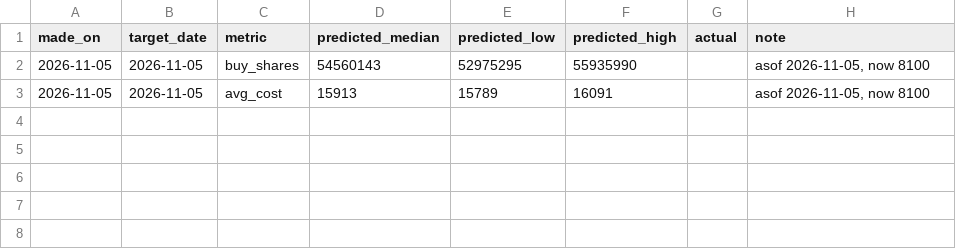
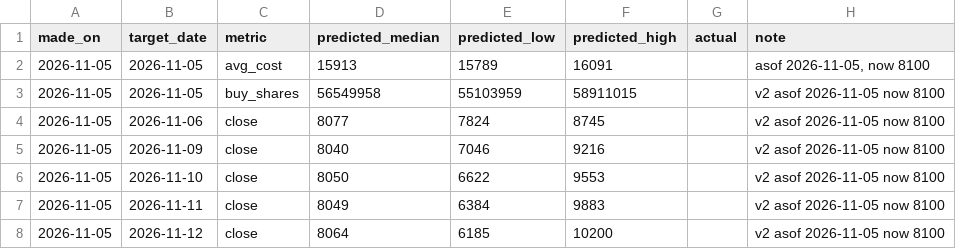
Before and after one commit to haraniikochan-hue/edinet-screener, a CSV file: research/kioxia_flow/data/predictions_log.csv, drawn as a sheet.

```diff
--- a/research/kioxia_flow/data/predictions_log.csv
+++ b/research/kioxia_flow/data/predictions_log.csv
@@ -1,3 +1,8 @@
 made_on,target_date,metric,predicted_median,predicted_low,predicted_high,actual,note
-2026-11-05,2026-11-05,buy_shares,54560143,52975295,55935990,,"asof 2026-11-05, now 8100"
 2026-11-05,2026-11-05,avg_cost,15913,15789,16091,,"asof 2026-11-05, now 8100"
+2026-11-05,2026-11-05,buy_shares,56549958,55103959,58911015,,v2 asof 2026-11-05 now 8100
+2026-11-05,2026-11-06,close,8077,7824,8745,,v2 asof 2026-11-05 now 8100
+2026-11-05,2026-11-09,close,8040,7046,9216,,v2 asof 2026-11-05 now 8100
+2026-11-05,2026-11-10,close,8050,6622,9553,,v2 asof 2026-11-05 now 8100
+2026-11-05,2026-11-11,close,8049,6384,9883,,v2 asof 2026-11-05 now 8100
+2026-11-05,2026-11-12,close,8064,6185,10200,,v2 asof 2026-11-05 now 8100
```
Also changed, not shown: 17 other files.
